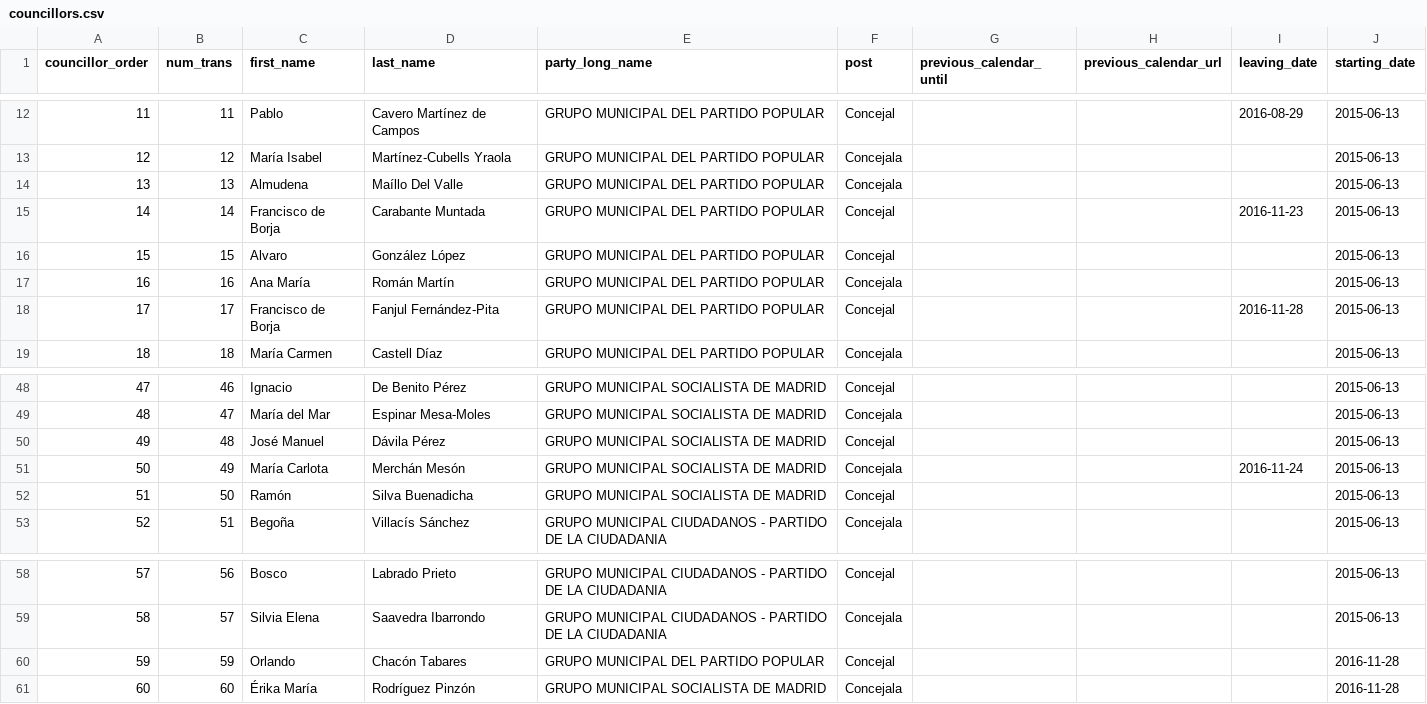
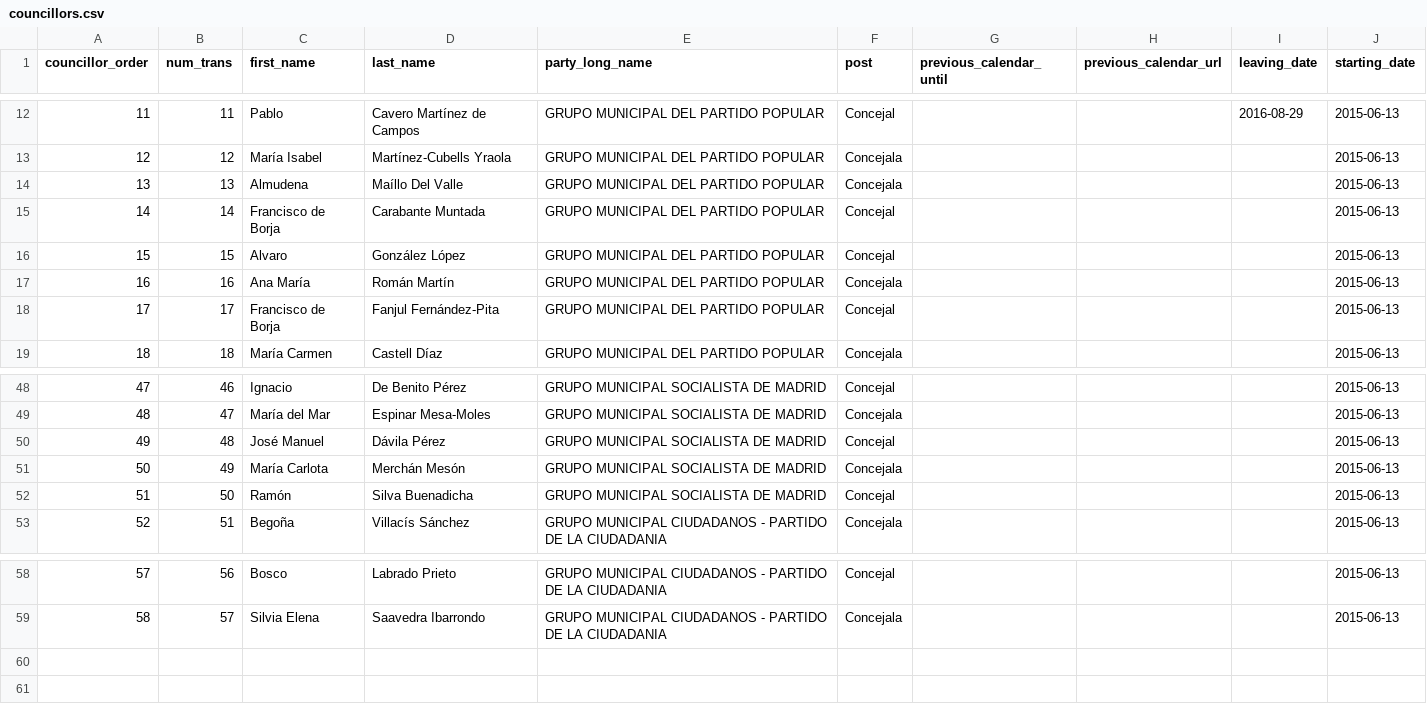
Before and after one commit to wairbut-m2c/transparencia, a CSV file: import-data/councillors.csv, drawn as a sheet; only a part is shown, gaps mark what is left out.

Commit message:
Revert "Adds new councillors"
This reverts commit 3384d308d6ffb14f6c27736ab78a63b16a89817c.

```diff
--- a/import-data/councillors.csv
+++ b/import-data/councillors.csv
@@ -14,6 +14,6 @@ councillor_order,num_trans,first_name,last_name,party_long_name,post,previous_ca
 13,13,Almudena,Maíllo Del Valle,GRUPO MUNICIPAL DEL PARTIDO POPULAR,Concejala,,,,2015-06-13
-14,14,Francisco de Borja,Carabante Muntada,GRUPO MUNICIPAL DEL PARTIDO POPULAR,Concejal,,,2016-11-23,2015-06-13
+14,14,Francisco de Borja,Carabante Muntada,GRUPO MUNICIPAL DEL PARTIDO POPULAR,Concejal,,,,2015-06-13
 15,15,Alvaro,González López,GRUPO MUNICIPAL DEL PARTIDO POPULAR,Concejal,,,,2015-06-13
 16,16,Ana María,Román Martín,GRUPO MUNICIPAL DEL PARTIDO POPULAR,Concejala,,,,2015-06-13
-17,17,Francisco de Borja,Fanjul Fernández-Pita,GRUPO MUNICIPAL DEL PARTIDO POPULAR,Concejal,,,2016-11-28,2015-06-13
+17,17,Francisco de Borja,Fanjul Fernández-Pita,GRUPO MUNICIPAL DEL PARTIDO POPULAR,Concejal,,,,2015-06-13
 18,18,María Carmen,Castell Díaz,GRUPO MUNICIPAL DEL PARTIDO POPULAR,Concejala,,,,2015-06-13
@@ -50,3 +50,3 @@ councillor_order,num_trans,first_name,last_name,party_long_name,post,previous_ca
 49,48,José Manuel,Dávila Pérez,GRUPO MUNICIPAL SOCIALISTA DE MADRID,Concejal,,,,2015-06-13
-50,49,María Carlota,Merchán Mesón,GRUPO MUNICIPAL SOCIALISTA DE MADRID,Concejala,,,2016-11-24,2015-06-13
+50,49,María Carlota,Merchán Mesón,GRUPO MUNICIPAL SOCIALISTA DE MADRID,Concejala,,,,2015-06-13
 51,50,Ramón,Silva Buenadicha,GRUPO MUNICIPAL SOCIALISTA DE MADRID,Concejal,,,,2015-06-13
@@ -59,3 +59 @@ councillor_order,num_trans,first_name,last_name,party_long_name,post,previous_ca
 58,57,Silvia Elena,Saavedra Ibarrondo,GRUPO MUNICIPAL CIUDADANOS - PARTIDO DE LA CIUDADANIA,Concejala,,,,2015-06-13
-59,59,Orlando,Chacón Tabares,GRUPO MUNICIPAL DEL PARTIDO POPULAR,Concejal,,,,2016-11-28
-60,60,Érika María,Rodríguez Pinzón,GRUPO MUNICIPAL SOCIALISTA DE MADRID,Concejala,,,,2016-11-28
```
Also changed, not shown: 2 other files.
